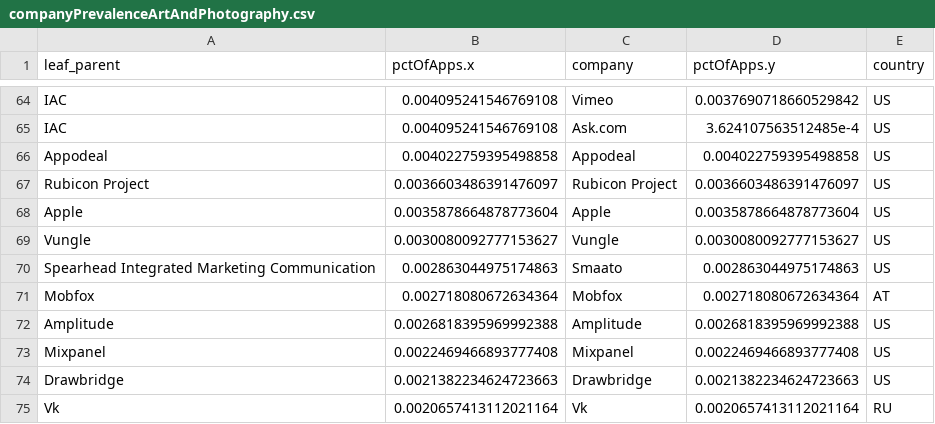
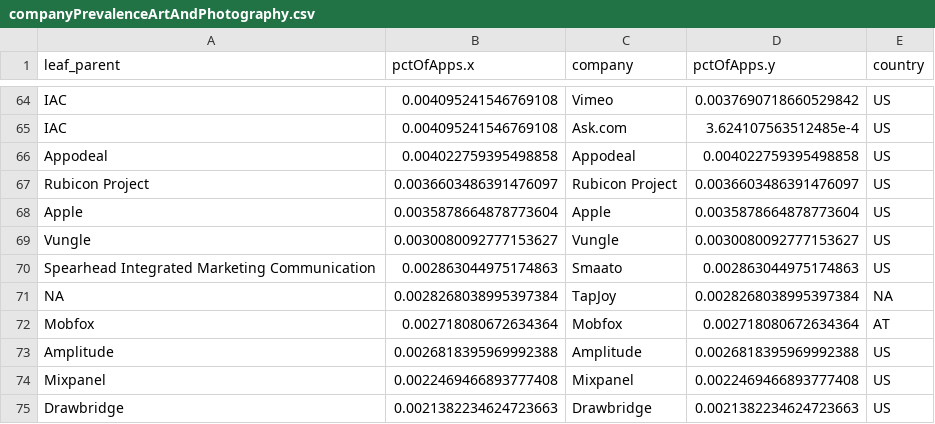
Before and after one commit to sociam/xray, a CSV file: analysis/results/companyAnalysis/bySuperGenre/companyPrevalenceArtAndPhotography.csv, drawn as a sheet; only a part is shown, gaps mark what is left out; the shorter side is filled out with more unchanged rows; the diff names each change by its address in the sheet, - before the commit and + after, or states it on an @@ line.

```diff
--- a/analysis/results/companyAnalysis/bySuperGenre/companyPrevalenceArtAndPhotography.csv
+++ b/analysis/results/companyAnalysis/bySuperGenre/companyPrevalenceArtAndPhotography.csv
+row 71: NA | 0.0028268038995397384 | TapJoy | 0.0028268038995397384 | NA
```
Also changed, not shown: analysis/results/companyAnalysis/bySuperGenre/companyPrevalenceCommunicationAndSocial.csv, analysis/results/companyAnalysis/bySuperGenre/companyPrevalenceEducation.csv, 18 other files.
